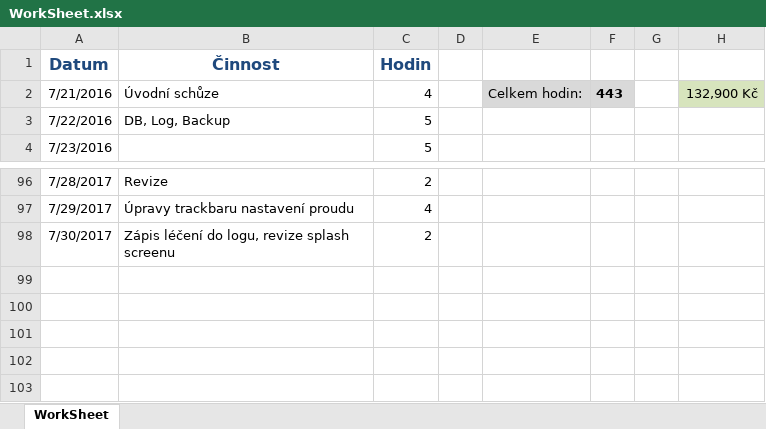
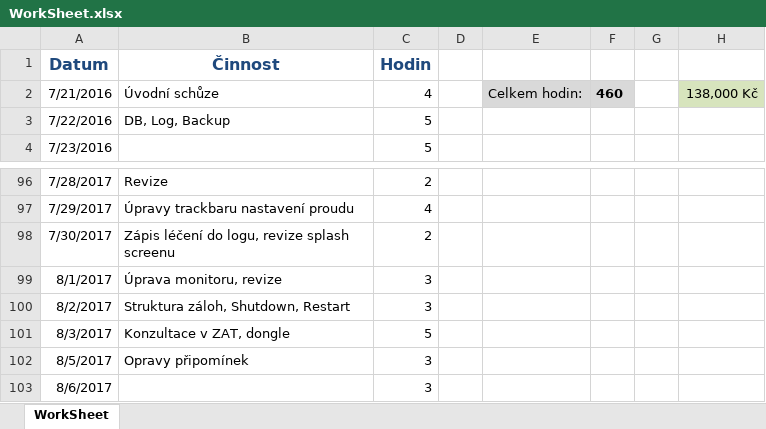
Before and after one commit to martinkvoch/stimmsmart, an Excel workbook: MDM/WorkSheet.xlsx, sheet WorkSheet, drawn as a sheet; only a part is shown, gaps mark what is left out; values as stored, in another font and other column widths than the file's, no borders; the diff names each change by its address in the sheet, - before the commit and + after, or states it on an @@ line.

Commit message:
Opravy připomínek

```diff
--- a/MDM/WorkSheet.xlsx (sheet WorkSheet)
+++ b/MDM/WorkSheet.xlsx (sheet WorkSheet)
-F2: 443
+F2: 460
-H2: 132,900 Kč
+H2: 138,000 Kč
+row 99: 8/1/2017 | Úprava monitoru, revize | 3
+row 100: 8/2/2017 | Struktura záloh, Shutdown, Restart | 3
+row 101: 8/3/2017 | Konzultace v ZAT, dongle | 5
+row 102: 8/5/2017 | Opravy připomínek | 3
+row 103: 8/6/2017 |  | 3
```
Also changed, not shown: 44 other files.
